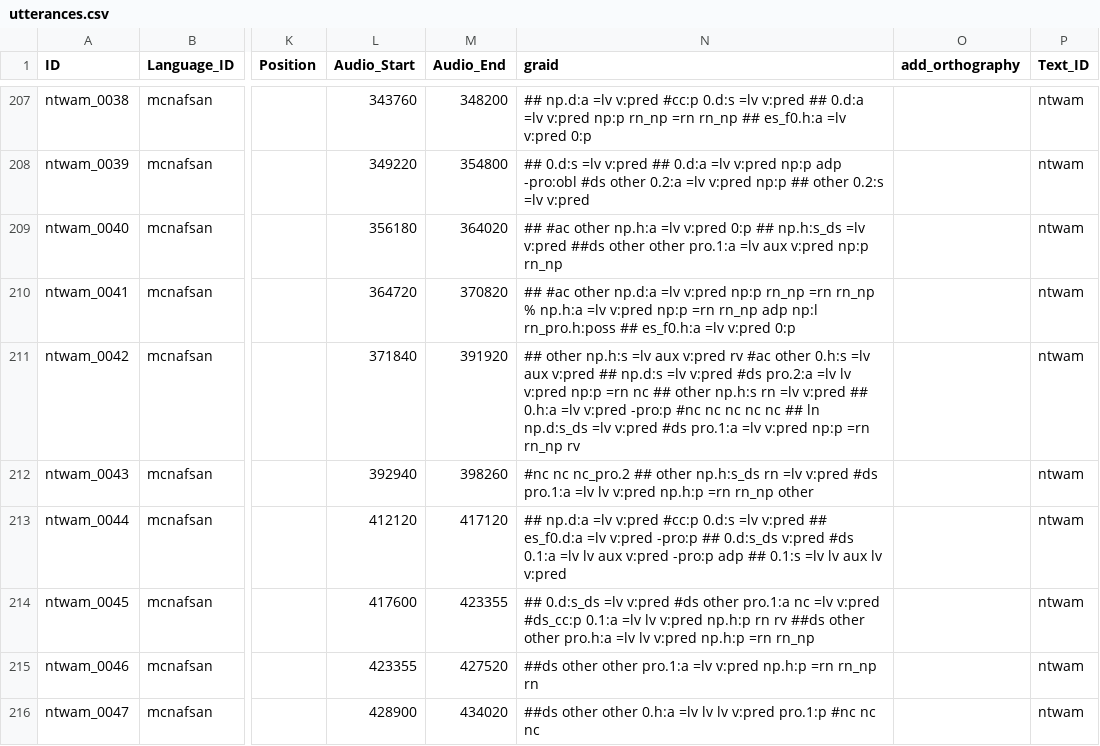
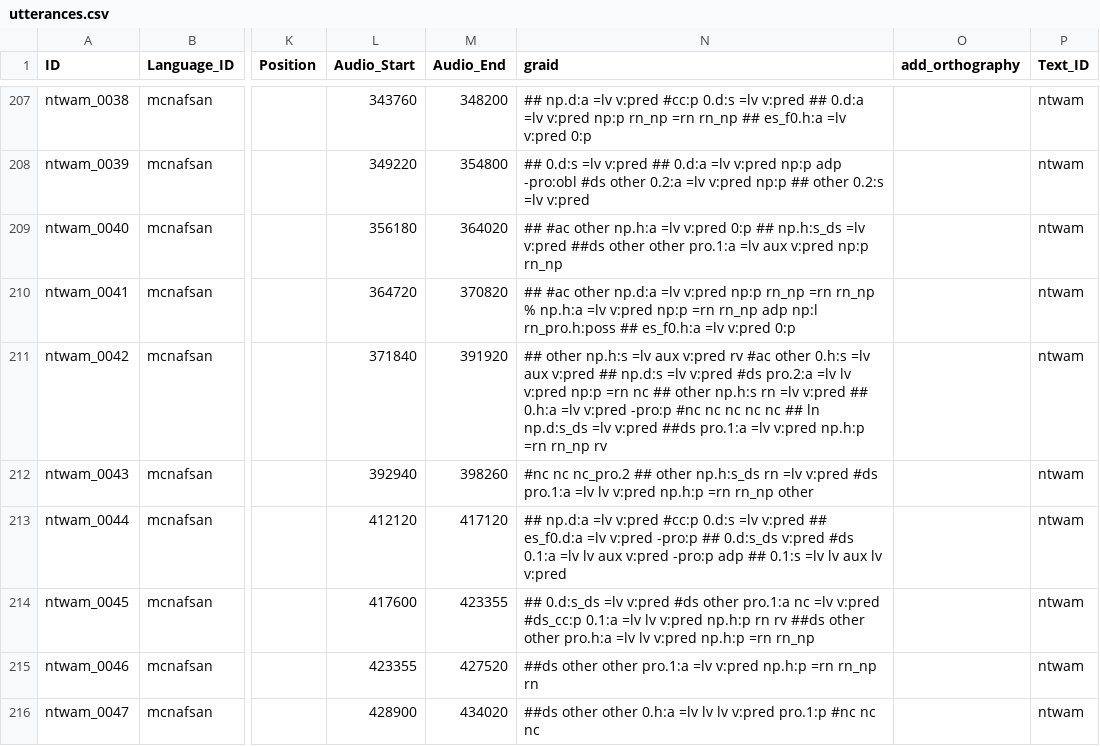
Before and after one commit to Multi-CAST/mcnafsan, a CSV file: cldf/utterances.csv, drawn as a sheet; only a part is shown, gaps mark what is left out; the diff names each change by its address in the sheet, - before the commit and + after, or states it on an @@ line.

```diff
--- a/cldf/utterances.csv
+++ b/cldf/utterances.csv
-N211 (graid): …=lv v:pred #ds pro.1:a =lv v:pred np:p =rn rn_np…
+N211 (graid): …=lv v:pred ##ds pro.1:a =lv v:pred np.h:p =rn rn_np…
```
Also changed, not shown: cldf/media.csv, cldf/media/mc_nafsan_ntwam.tsv, 16 other files.
